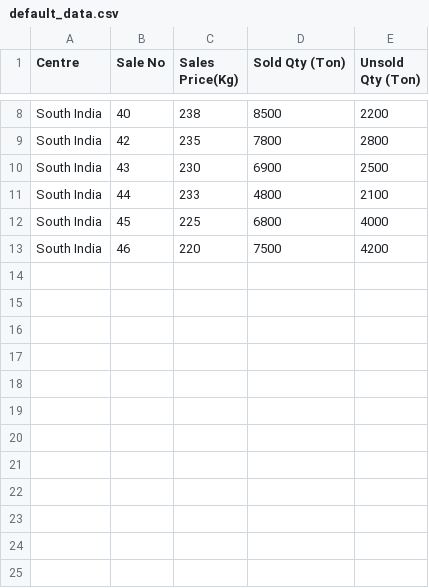
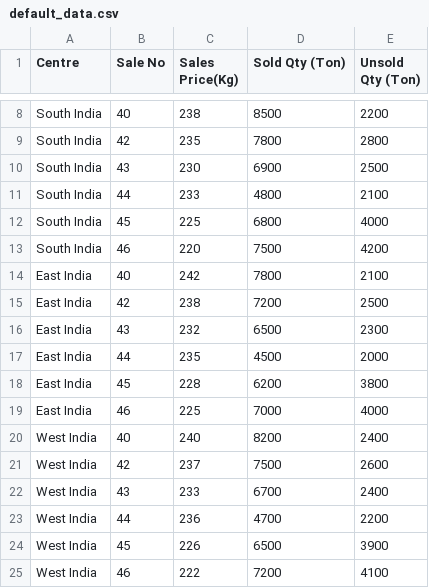
Before and after one commit to shekibahmed/TeaAuctionAnalytics, a CSV file: assets/default_data.csv, drawn as a sheet; only a part is shown, gaps mark what is left out; the diff names each change by its address in the sheet, - before the commit and + after, or states it on an @@ line.

```diff
--- a/assets/default_data.csv
+++ b/assets/default_data.csv
+row 14: East India | 40 | 242 | 7800 | 2100
+row 15: East India | 42 | 238 | 7200 | 2500
+row 16: East India | 43 | 232 | 6500 | 2300
+row 17: East India | 44 | 235 | 4500 | 2000
+row 18: East India | 45 | 228 | 6200 | 3800
+row 19: East India | 46 | 225 | 7000 | 4000
+row 20: West India | 40 | 240 | 8200 | 2400
+row 21: West India | 42 | 237 | 7500 | 2600
+row 22: West India | 43 | 233 | 6700 | 2400
+row 23: West India | 44 | 236 | 4700 | 2200
+row 24: West India | 45 | 226 | 6500 | 3900
+row 25: West India | 46 | 222 | 7200 | 4100
```
Also changed, not shown: 3 other files.
